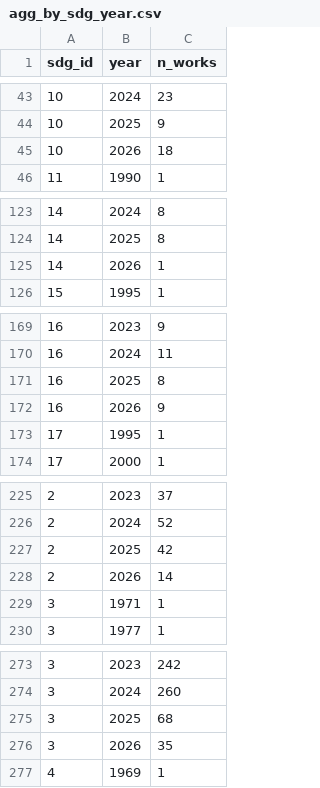
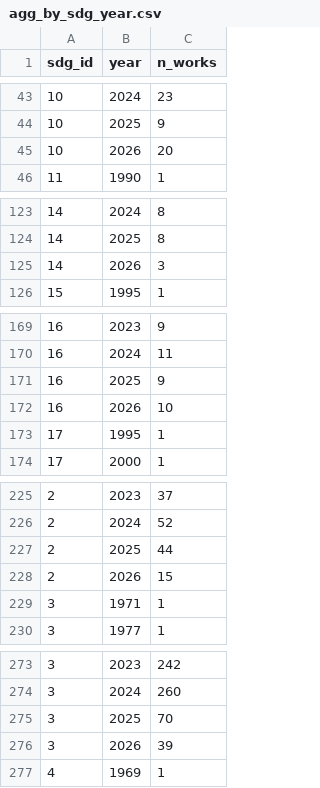
Before and after one commit to ana-mat-br/OpenAlex-UFTM, a CSV file: data/agg_by_sdg_year.csv, drawn as a sheet; only a part is shown, gaps mark what is left out; the diff covers the shown part only.

```diff
--- a/data/agg_by_sdg_year.csv
+++ b/data/agg_by_sdg_year.csv
@@ -44,3 +44,3 @@ sdg_id,year,n_works
 10,2025,9
-10,2026,18
+10,2026,20
 11,1990,1
@@ -124,3 +124,3 @@ sdg_id,year,n_works
 14,2025,8
-14,2026,1
+14,2026,3
 15,1995,1
@@ -170,4 +170,4 @@ sdg_id,year,n_works
 16,2024,11
-16,2025,8
-16,2026,9
+16,2025,9
+16,2026,10
 17,1995,1
@@ -226,4 +226,4 @@ sdg_id,year,n_works
 2,2024,52
-2,2025,42
-2,2026,14
+2,2025,44
+2,2026,15
 3,1971,1
@@ -274,4 +274,4 @@ sdg_id,year,n_works
 3,2024,260
-3,2025,68
-3,2026,35
+3,2025,70
+3,2026,39
 4,1969,1
```
Also changed, not shown: 3 edited cells elsewhere in this file, data/agg_by_sdg.csv, data/agg_top_sources_by_sdg.csv, 10 other files.
